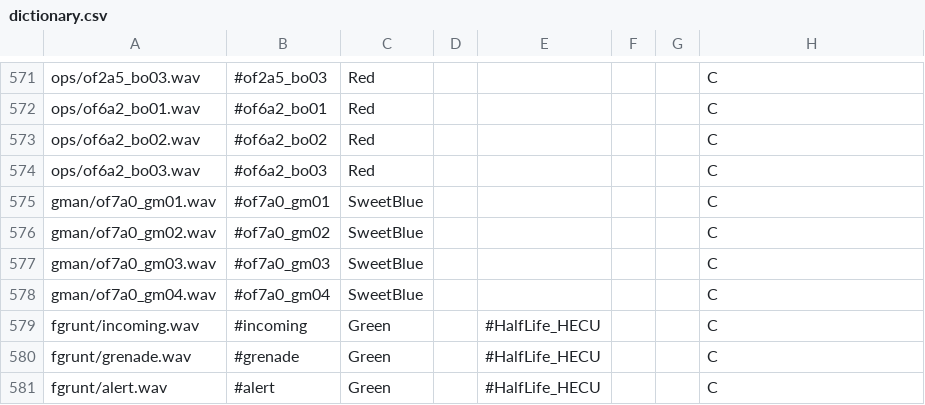
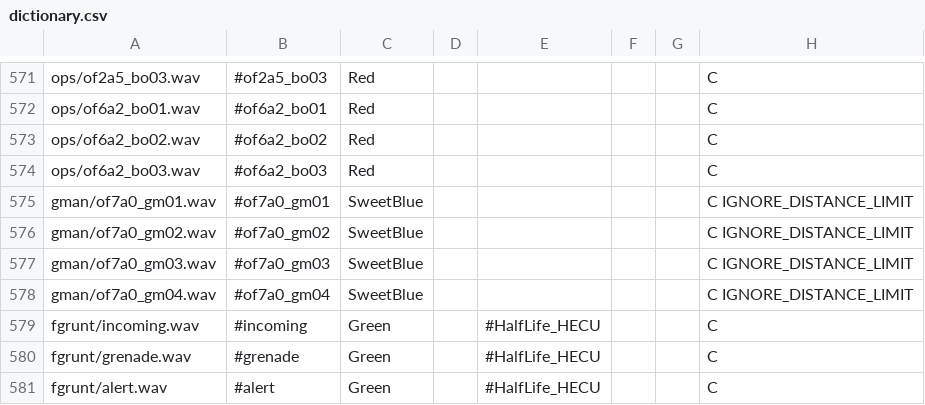
Before and after one commit to hzqst/MetaHookSv, a CSV file: Build/gearbox/captionmod/dictionary.csv, drawn as a sheet; only a part is shown, gaps mark what is left out.

Commit message:
Added IGNORE_DISTANCE_LIMIT tag to gman lines for good measure

```diff
--- a/Build/gearbox/captionmod/dictionary.csv
+++ b/Build/gearbox/captionmod/dictionary.csv
@@ -574,6 +574,6 @@ ops/of6a2_bo02.wav,#of6a2_bo02,Red,,,,,C
 ops/of6a2_bo03.wav,#of6a2_bo03,Red,,,,,C
-gman/of7a0_gm01.wav,#of7a0_gm01,SweetBlue,,,,,C
-gman/of7a0_gm02.wav,#of7a0_gm02,SweetBlue,,,,,C
-gman/of7a0_gm03.wav,#of7a0_gm03,SweetBlue,,,,,C
-gman/of7a0_gm04.wav,#of7a0_gm04,SweetBlue,,,,,C
+gman/of7a0_gm01.wav,#of7a0_gm01,SweetBlue,,,,,C IGNORE_DISTANCE_LIMIT
+gman/of7a0_gm02.wav,#of7a0_gm02,SweetBlue,,,,,C IGNORE_DISTANCE_LIMIT
+gman/of7a0_gm03.wav,#of7a0_gm03,SweetBlue,,,,,C IGNORE_DISTANCE_LIMIT
+gman/of7a0_gm04.wav,#of7a0_gm04,SweetBlue,,,,,C IGNORE_DISTANCE_LIMIT
 fgrunt/incoming.wav,#incoming,Green,,#HalfLife_HECU,,,C
```
